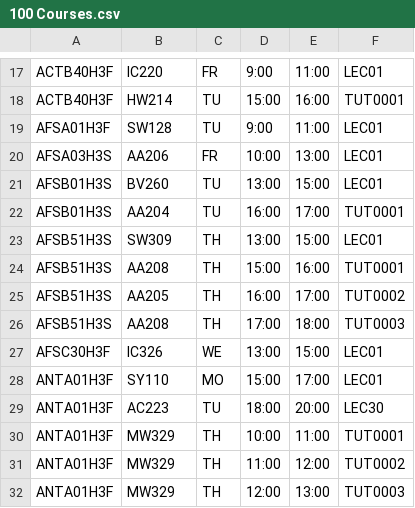
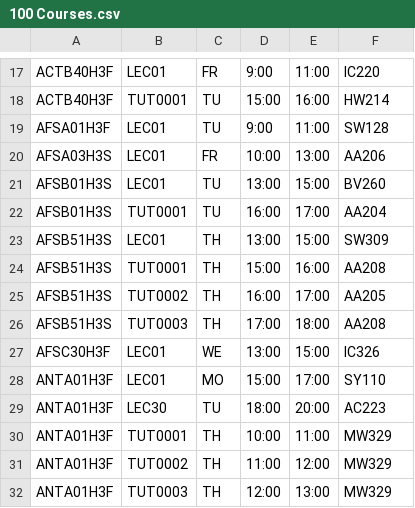
Before and after one commit to wmak/Lethargic-Development, a CSV file: CMSReScheduler/100 Courses.csv, drawn as a sheet; only a part is shown, gaps mark what is left out; the diff covers the shown part only; the diff names each change by its address in the sheet, - before the commit and + after, or states it on an @@ line.

```diff
--- a/CMSReScheduler/100 Courses.csv
+++ b/CMSReScheduler/100 Courses.csv
-B17: IC220
+B17: LEC01
-F17: LEC01
+F17: IC220
-B18: HW214
+B18: TUT0001
-F18: TUT0001
+F18: HW214
-B19: SW128
+B19: LEC01
-F19: LEC01
+F19: SW128
-B20: AA206
+B20: LEC01
-F20: LEC01
+F20: AA206
-B21: BV260
+B21: LEC01
-F21: LEC01
+F21: BV260
-B22: AA204
+B22: TUT0001
-F22: TUT0001
+F22: AA204
-B23: SW309
+B23: LEC01
-F23: LEC01
+F23: SW309
-B24: AA208
+B24: TUT0001
-F24: TUT0001
+F24: AA208
-B25: AA205
+B25: TUT0002
-F25: TUT0002
+F25: AA205
-B26: AA208
+B26: TUT0003
-F26: TUT0003
+F26: AA208
-B27: IC326
+B27: LEC01
-F27: LEC01
+F27: IC326
-B28: SY110
+B28: LEC01
-F28: LEC01
+F28: SY110
-B29: AC223
+B29: LEC30
-F29: LEC30
+F29: AC223
-B30: MW329
+B30: TUT0001
-F30: TUT0001
+F30: MW329
-B31: MW329
+B31: TUT0002
-F31: TUT0002
+F31: MW329
-B32: MW329
+B32: TUT0003
-F32: TUT0003
+F32: MW329
```
Also changed, not shown: 168 edited cells elsewhere in this file, 9 other files.
